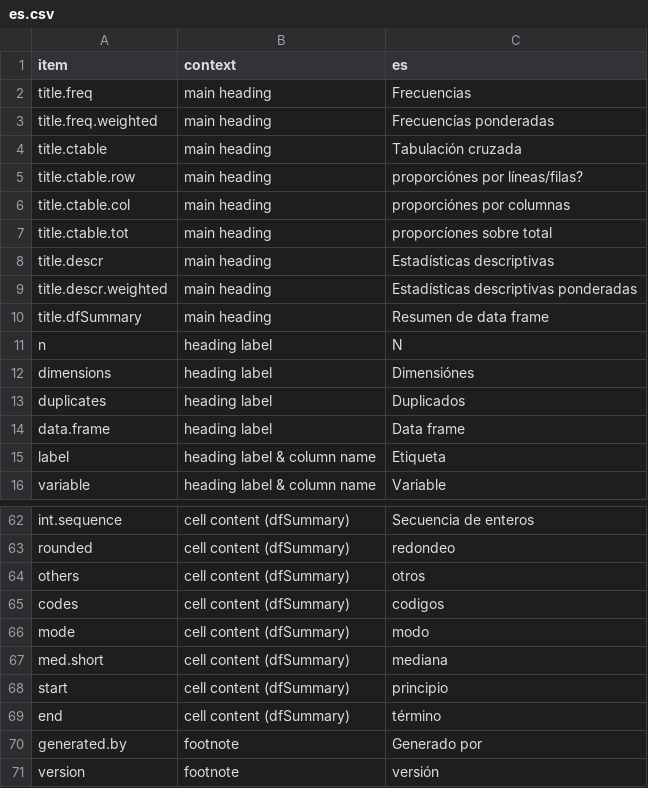
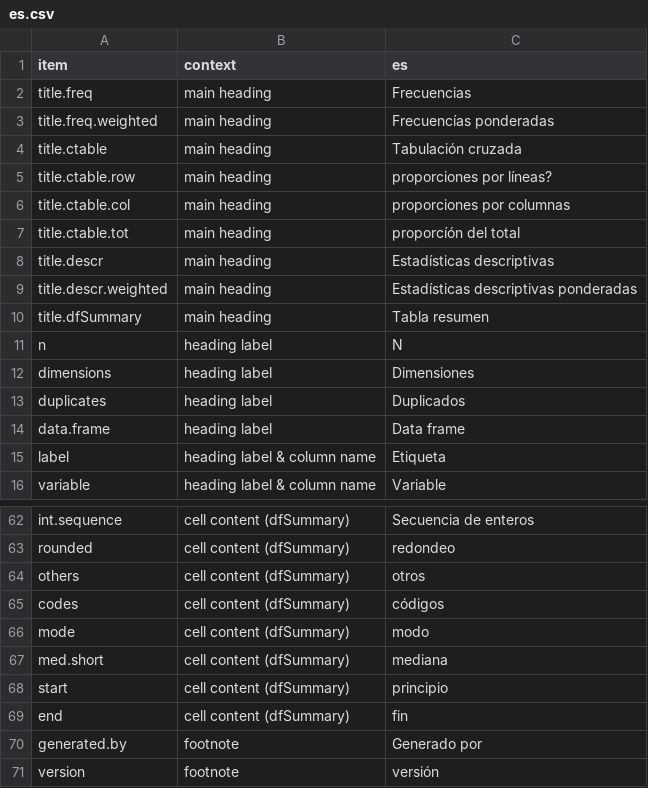
Before and after one commit to dcomtois/summarytools, a CSV file: translations/es.csv, drawn as a sheet; only a part is shown, gaps mark what is left out; the diff covers the shown part only.

```diff
--- a/translations/es.csv
+++ b/translations/es.csv
@@ -4,10 +4,10 @@ title.freq.weighted  ,main heading                    ,Frecuencías ponderadas
 title.ctable         ,main heading                    ,Tabulación cruzada
-title.ctable.row     ,main heading                    ,proporciónes por líneas/filas?
-title.ctable.col     ,main heading                    ,proporciónes por columnas
-title.ctable.tot     ,main heading                    ,proporcíones sobre total
+title.ctable.row     ,main heading                    ,proporciones por líneas?
+title.ctable.col     ,main heading                    ,proporciones por columnas
+title.ctable.tot     ,main heading                    ,proporcíón del total
 title.descr          ,main heading                    ,Estadísticas descriptivas
 title.descr.weighted ,main heading                    ,Estadísticas descriptivas ponderadas
-title.dfSummary      ,main heading                    ,Resumen de data frame
+title.dfSummary      ,main heading                    ,Tabla resumen
 n                    ,heading label                   ,N
-dimensions           ,heading label                   ,Dimensiónes
+dimensions           ,heading label                   ,Dimensiones
 duplicates           ,heading label                   ,Duplicados
@@ -64,3 +64,3 @@ rounded              ,cell content (dfSummary)        ,redondeo
 others               ,cell content (dfSummary)        ,otros
-codes                ,cell content (dfSummary)        ,codigos
+codes                ,cell content (dfSummary)        ,códigos
 mode                 ,cell content (dfSummary)        ,modo
@@ -68,3 +68,3 @@ med.short            ,cell content (dfSummary)        ,mediana
 start                ,cell content (dfSummary)        ,principio
-end                  ,cell content (dfSummary)        ,término
+end                  ,cell content (dfSummary)        ,fin
 generated.by         ,footnote                        ,Generado por
```
Also changed, not shown: 1 added row, 1 removed row and 10 edited cells elsewhere in this file.
